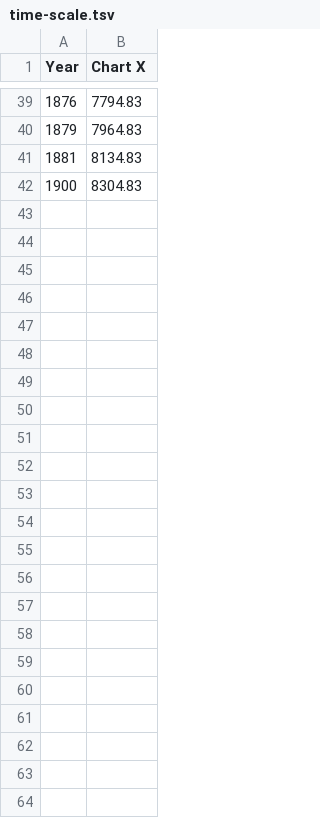
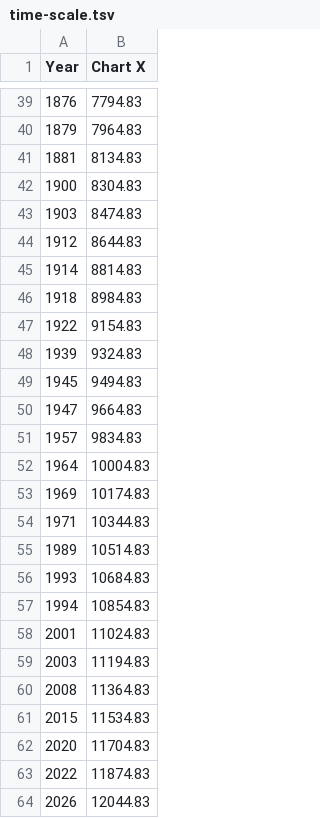
Before and after one commit to tasnimmeem1/HistoryInAGlimpse_Demo, a TSV file: design/time-scale.tsv, drawn as a sheet; only a part is shown, gaps mark what is left out.

```diff
--- a/design/time-scale.tsv
+++ b/design/time-scale.tsv
@@ -42 +42,23 @@ Year	Chart X
 1900	8304.83
+1903	8474.83
+1912	8644.83
+1914	8814.83
+1918	8984.83
+1922	9154.83
+1939	9324.83
+1945	9494.83
+1947	9664.83
+1957	9834.83
+1964	10004.83
+1969	10174.83
+1971	10344.83
+1989	10514.83
+1993	10684.83
+1994	10854.83
+2001	11024.83
+2003	11194.83
+2008	11364.83
+2015	11534.83
+2020	11704.83
+2022	11874.83
+2026	12044.83
```
Also changed, not shown: src/main/resources/era-settings.tsv, 35 other files.
